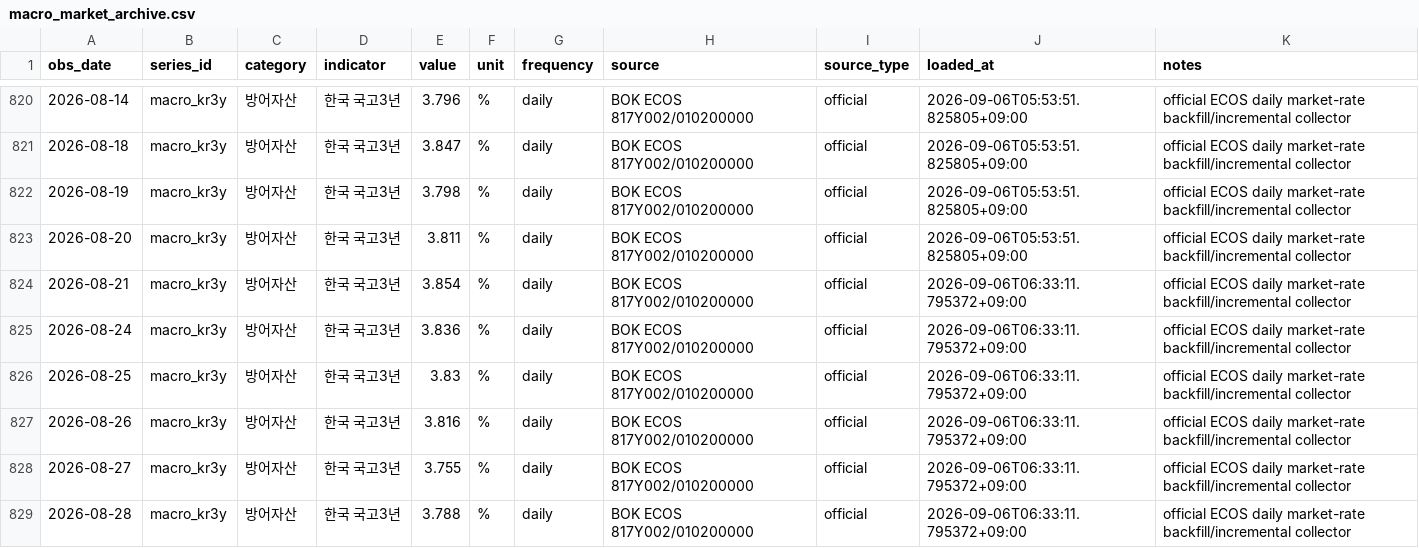
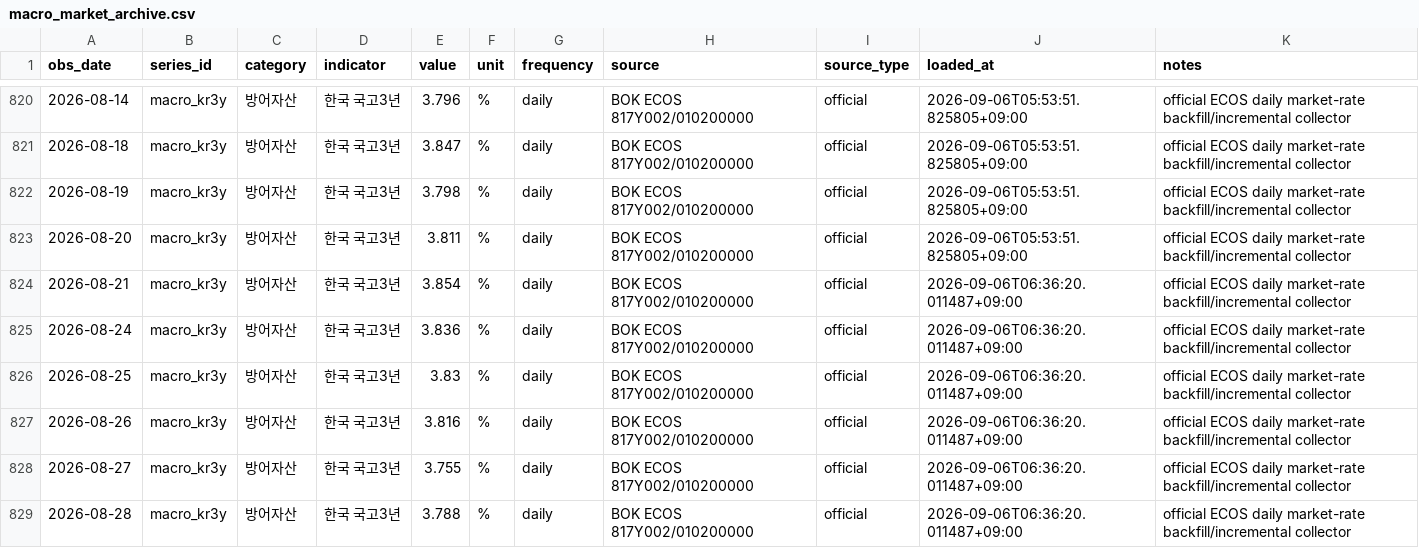
Before and after one commit to hyunsungkim73/HAA_Leader_Sector_System, a CSV file: data/raw/macro/macro_market_archive.csv, drawn as a sheet; only a part is shown, gaps mark what is left out; the diff covers the shown part only.

```diff
--- a/data/raw/macro/macro_market_archive.csv
+++ b/data/raw/macro/macro_market_archive.csv
@@ -823,7 +823,7 @@ obs_date,series_id,category,indicator,value,unit,frequency,source,source_type,lo
 2026-08-20,macro_kr3y,방어자산,한국 국고3년,3.811,%,daily,BOK ECOS 817Y002/010200000,official,2026-09-06T05:53:51.825805+09:00,official ECOS daily market-rate backfill/incremental collector
-2026-08-21,macro_kr3y,방어자산,한국 국고3년,3.854,%,daily,BOK ECOS 817Y002/010200000,official,2026-09-06T06:33:11.795372+09:00,official ECOS daily market-rate backfill/incremental collector
-2026-08-24,macro_kr3y,방어자산,한국 국고3년,3.836,%,daily,BOK ECOS 817Y002/010200000,official,2026-09-06T06:33:11.795372+09:00,official ECOS daily market-rate backfill/incremental collector
-2026-08-25,macro_kr3y,방어자산,한국 국고3년,3.83,%,daily,BOK ECOS 817Y002/010200000,official,2026-09-06T06:33:11.795372+09:00,official ECOS daily market-rate backfill/incremental collector
-2026-08-26,macro_kr3y,방어자산,한국 국고3년,3.816,%,daily,BOK ECOS 817Y002/010200000,official,2026-09-06T06:33:11.795372+09:00,official ECOS daily market-rate backfill/incremental collector
-2026-08-27,macro_kr3y,방어자산,한국 국고3년,3.755,%,daily,BOK ECOS 817Y002/010200000,official,2026-09-06T06:33:11.795372+09:00,official ECOS daily market-rate backfill/incremental collector
-2026-08-28,macro_kr3y,방어자산,한국 국고3년,3.788,%,daily,BOK ECOS 817Y002/010200000,official,2026-09-06T06:33:11.795372+09:00,official ECOS daily market-rate backfill/incremental collector
+2026-08-21,macro_kr3y,방어자산,한국 국고3년,3.854,%,daily,BOK ECOS 817Y002/010200000,official,2026-09-06T06:36:20.011487+09:00,official ECOS daily market-rate backfill/incremental collector
+2026-08-24,macro_kr3y,방어자산,한국 국고3년,3.836,%,daily,BOK ECOS 817Y002/010200000,official,2026-09-06T06:36:20.011487+09:00,official ECOS daily market-rate backfill/incremental collector
+2026-08-25,macro_kr3y,방어자산,한국 국고3년,3.83,%,daily,BOK ECOS 817Y002/010200000,official,2026-09-06T06:36:20.011487+09:00,official ECOS daily market-rate backfill/incremental collector
+2026-08-26,macro_kr3y,방어자산,한국 국고3년,3.816,%,daily,BOK ECOS 817Y002/010200000,official,2026-09-06T06:36:20.011487+09:00,official ECOS daily market-rate backfill/incremental collector
+2026-08-27,macro_kr3y,방어자산,한국 국고3년,3.755,%,daily,BOK ECOS 817Y002/010200000,official,2026-09-06T06:36:20.011487+09:00,official ECOS daily market-rate backfill/incremental collector
+2026-08-28,macro_kr3y,방어자산,한국 국고3년,3.788,%,daily,BOK ECOS 817Y002/010200000,official,2026-09-06T06:36:20.011487+09:00,official ECOS daily market-rate backfill/incremental collector
```
Also changed, not shown: 104 edited cells elsewhere in this file, 2 other files.
